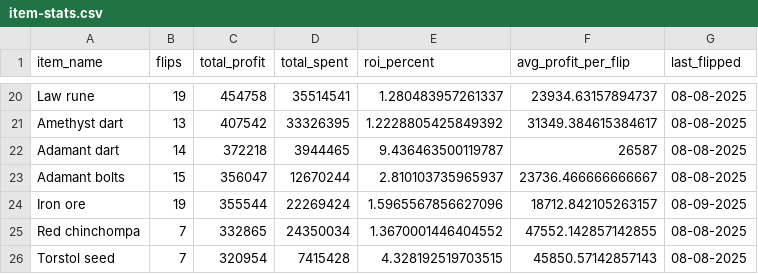
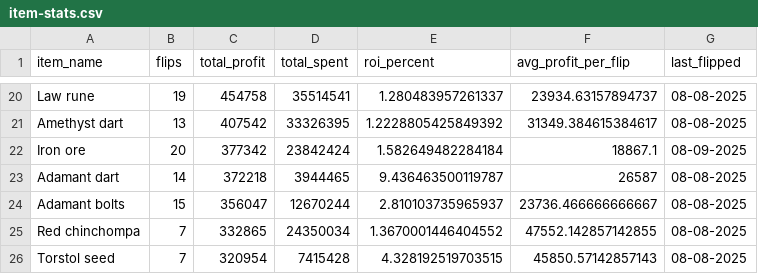
Before and after one commit to 1000tomax/OSRS-Flip-Tracker-Combined, a CSV file: public/data/item-stats.csv, drawn as a sheet; only a part is shown, gaps mark what is left out.

```diff
--- a/public/data/item-stats.csv
+++ b/public/data/item-stats.csv
@@ -21,5 +21,5 @@ Law rune,19,454758,35514541,1.280483957261337,23934.63157894737,08-08-2025
 Amethyst dart,13,407542,33326395,1.2228805425849392,31349.384615384617,08-08-2025
+Iron ore,20,377342,23842424,1.582649482284184,18867.1,08-09-2025
 Adamant dart,14,372218,3944465,9.436463500119787,26587,08-08-2025
 Adamant bolts,15,356047,12670244,2.810103735965937,23736.466666666667,08-08-2025
-Iron ore,19,355544,22269424,1.5965567856627096,18712.842105263157,08-09-2025
 Red chinchompa,7,332865,24350034,1.3670001446404552,47552.142857142855,08-08-2025
```
Also changed, not shown: public/data/processed-flips/2025/08/09/flips.csv, 2 other files.
